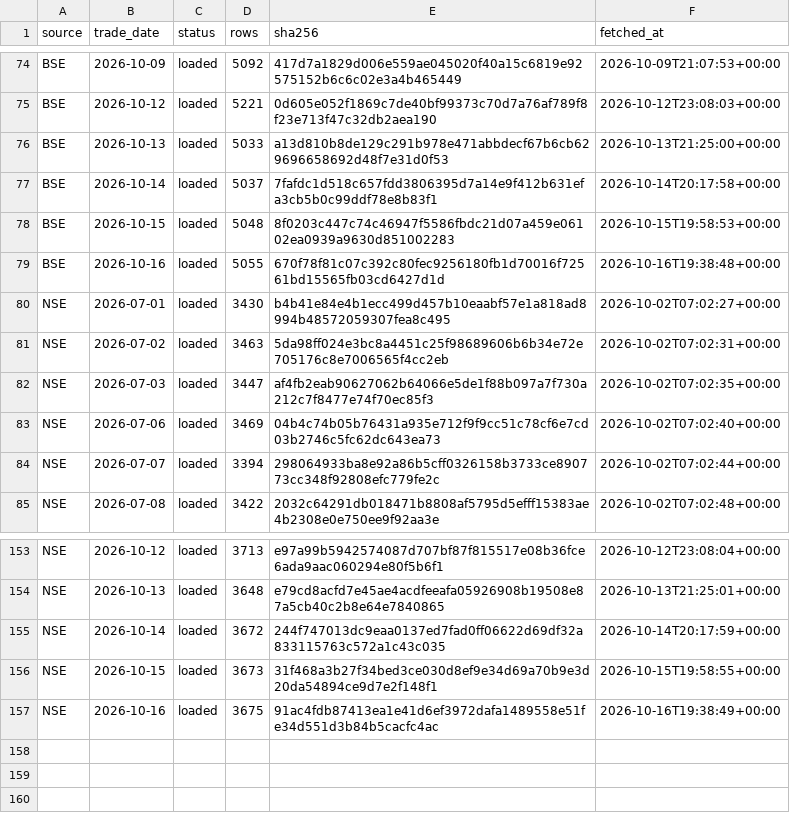
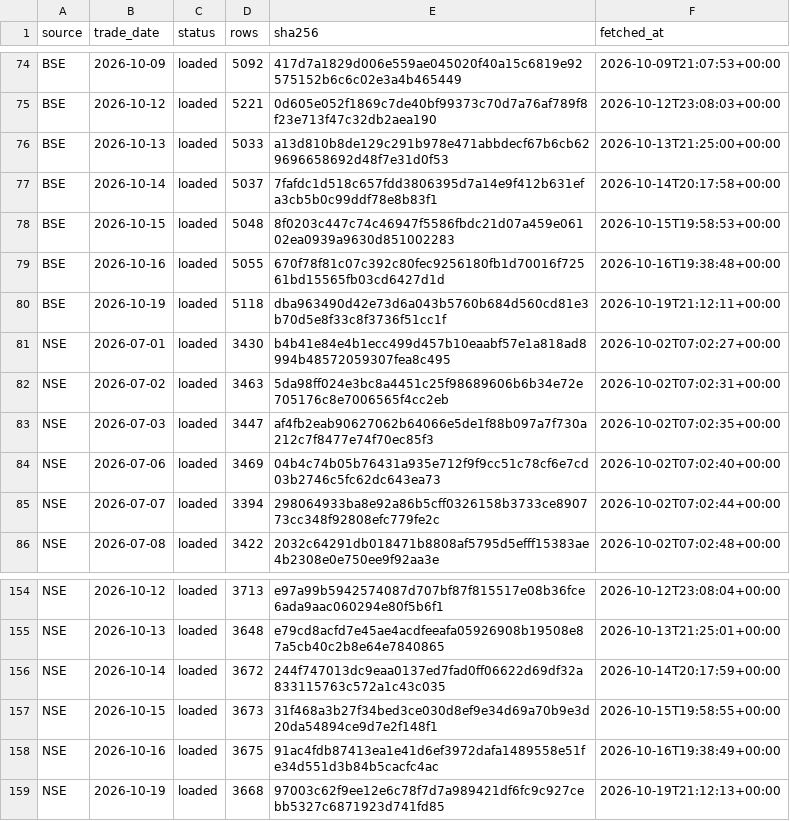
Before and after one commit to veer0608/bhavcopy-pipeline, a CSV file: data/manifest.csv, drawn as a sheet; only a part is shown, gaps mark what is left out.

```diff
--- a/data/manifest.csv
+++ b/data/manifest.csv
@@ -79,2 +79,3 @@ BSE,2026-10-15,loaded,5048,8f0203c447c74c46947f5586fbdc21d07a459e06102ea0939a963
 BSE,2026-10-16,loaded,5055,670f78f81c07c392c80fec9256180fb1d70016f72561bd15565fb03cd6427d1d,2026-10-16T19:38:48+00:00
+BSE,2026-10-19,loaded,5118,dba963490d42e73d6a043b5760b684d560cd81e3b70d5e8f33c8f3736f51cc1f,2026-10-19T21:12:11+00:00
 NSE,2026-07-01,loaded,3430,b4b41e84e4b1ecc499d457b10eaabf57e1a818ad8994b48572059307fea8c495,2026-10-02T07:02:27+00:00
@@ -157 +158,2 @@ NSE,2026-10-15,loaded,3673,31f468a3b27f34bed3ce030d8ef9e34d69a70b9e3d20da54894ce
 NSE,2026-10-16,loaded,3675,91ac4fdb87413ea1e41d6ef3972dafa1489558e51fe34d551d3b84b5cacfc4ac,2026-10-16T19:38:49+00:00
+NSE,2026-10-19,loaded,3668,97003c62f9ee12e6c78f7d7a989421df6fc9c927cebb5327c6871923d741fd85,2026-10-19T21:12:13+00:00
```
Also changed, not shown: data/corporate_actions.csv, 3 other files.
